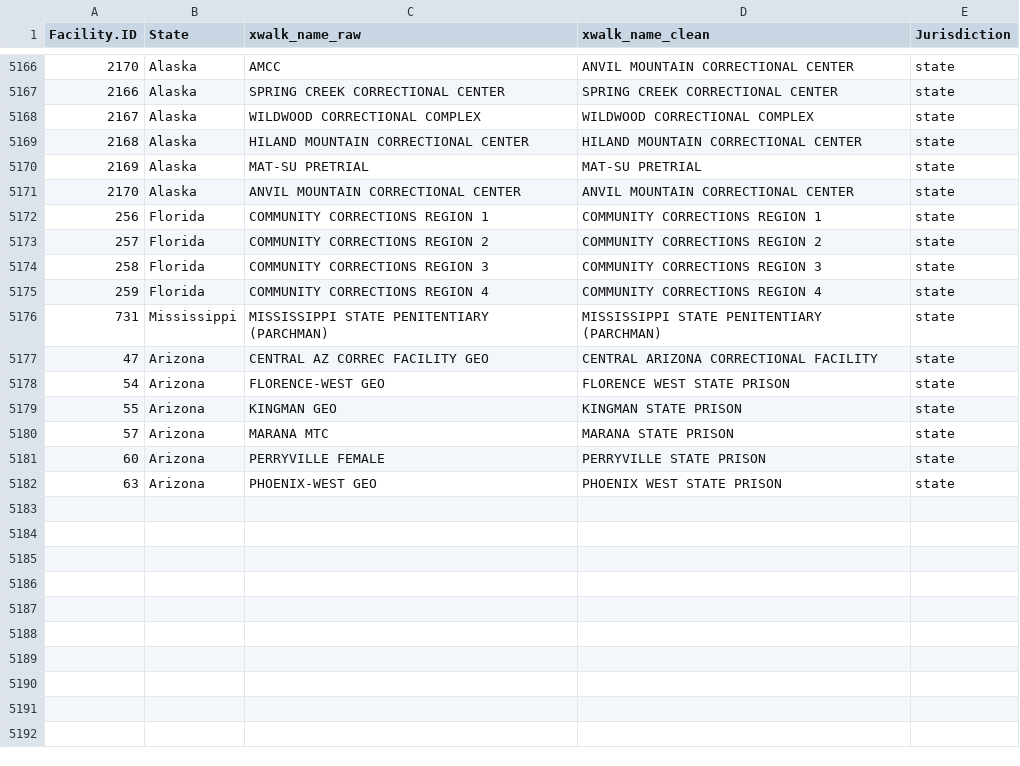
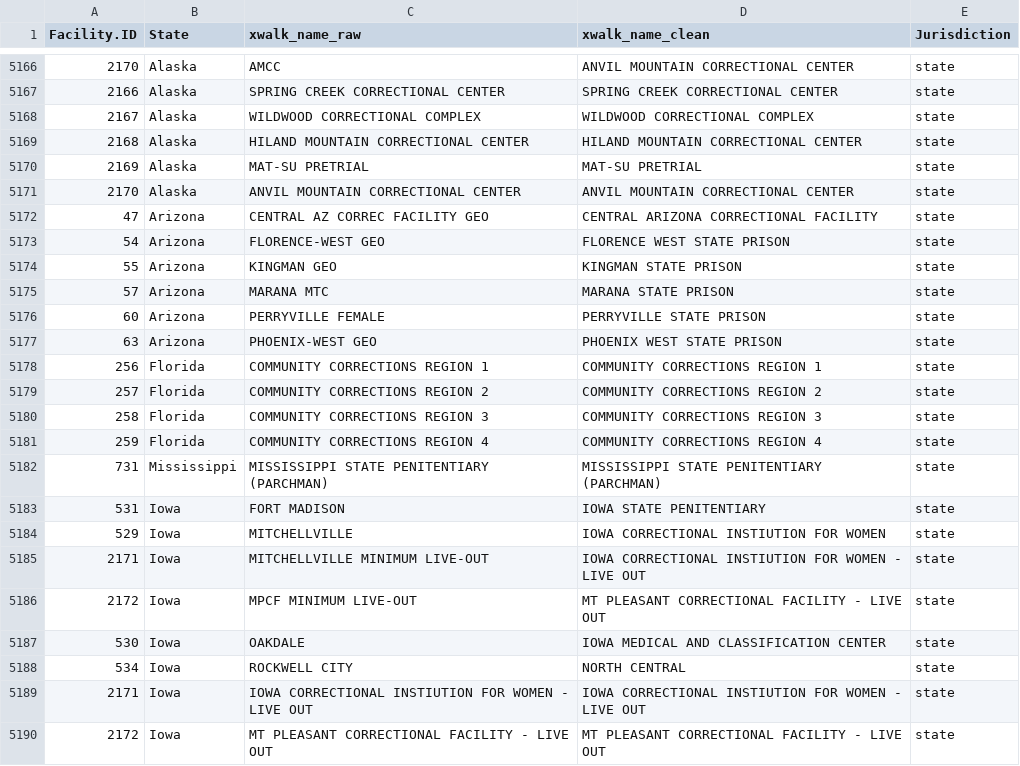
Before and after one commit to uclalawcovid19behindbars/facility_data, a CSV file: data/fac_spellings.csv, drawn as a sheet; only a part is shown, gaps mark what is left out.

Commit message:
update: add entries from iowa population

```diff
--- a/data/fac_spellings.csv
+++ b/data/fac_spellings.csv
@@ -5171,7 +5171,2 @@
 2170,"Alaska","ANVIL MOUNTAIN CORRECTIONAL CENTER","ANVIL MOUNTAIN CORRECTIONAL CENTER","state"
-256,"Florida","COMMUNITY CORRECTIONS REGION 1","COMMUNITY CORRECTIONS REGION 1","state"
-257,"Florida","COMMUNITY CORRECTIONS REGION 2","COMMUNITY CORRECTIONS REGION 2","state"
-258,"Florida","COMMUNITY CORRECTIONS REGION 3","COMMUNITY CORRECTIONS REGION 3","state"
-259,"Florida","COMMUNITY CORRECTIONS REGION 4","COMMUNITY CORRECTIONS REGION 4","state"
-731,"Mississippi","MISSISSIPPI STATE PENITENTIARY (PARCHMAN)","MISSISSIPPI STATE PENITENTIARY (PARCHMAN)","state"
 47,"Arizona","CENTRAL AZ CORREC FACILITY GEO","CENTRAL ARIZONA CORRECTIONAL FACILITY","state"
@@ -5182 +5177,14 @@
 63,"Arizona","PHOENIX-WEST GEO","PHOENIX WEST STATE PRISON","state"
+256,"Florida","COMMUNITY CORRECTIONS REGION 1","COMMUNITY CORRECTIONS REGION 1","state"
+257,"Florida","COMMUNITY CORRECTIONS REGION 2","COMMUNITY CORRECTIONS REGION 2","state"
+258,"Florida","COMMUNITY CORRECTIONS REGION 3","COMMUNITY CORRECTIONS REGION 3","state"
+259,"Florida","COMMUNITY CORRECTIONS REGION 4","COMMUNITY CORRECTIONS REGION 4","state"
+731,"Mississippi","MISSISSIPPI STATE PENITENTIARY (PARCHMAN)","MISSISSIPPI STATE PENITENTIARY (PARCHMAN)","state"
+531,"Iowa","FORT MADISON","IOWA STATE PENITENTIARY","state"
+529,"Iowa","MITCHELLVILLE","IOWA CORRECTIONAL INSTIUTION FOR WOMEN","state"
+2171,"Iowa","MITCHELLVILLE MINIMUM LIVE-OUT","IOWA CORRECTIONAL INSTIUTION FOR WOMEN - LIVE OUT","state"
+2172,"Iowa","MPCF MINIMUM LIVE-OUT","MT PLEASANT CORRECTIONAL FACILITY - LIVE OUT","state"
+530,"Iowa","OAKDALE","IOWA MEDICAL AND CLASSIFICATION CENTER","state"
+534,"Iowa","ROCKWELL CITY","NORTH CENTRAL","state"
+2171,"Iowa","IOWA CORRECTIONAL INSTIUTION FOR WOMEN - LIVE OUT","IOWA CORRECTIONAL INSTIUTION FOR WOMEN - LIVE OUT","state"
+2172,"Iowa","MT PLEASANT CORRECTIONAL FACILITY - LIVE OUT","MT PLEASANT CORRECTIONAL FACILITY - LIVE OUT","state"
```
Also changed, not shown: data/fac_data.csv.
